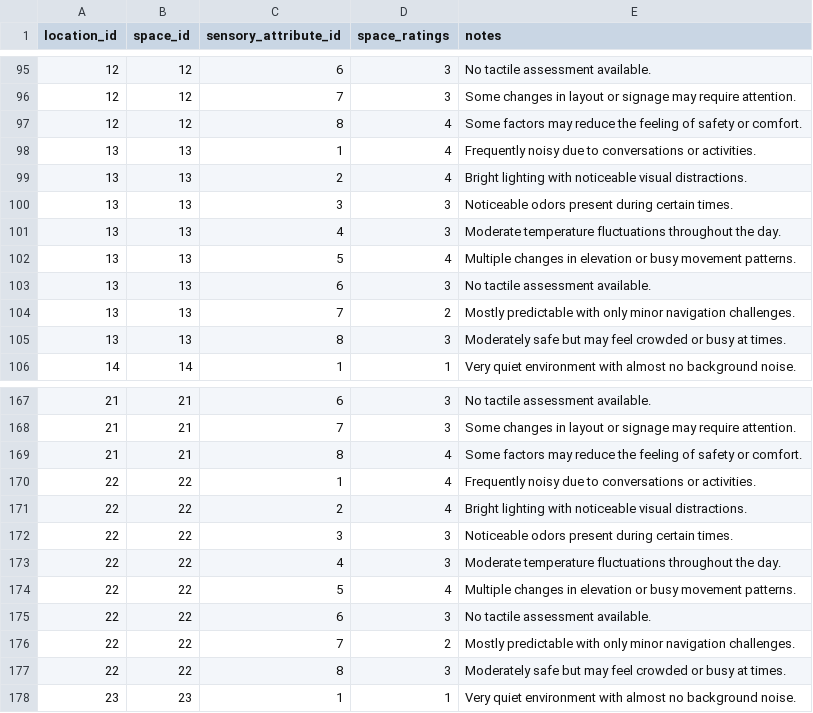
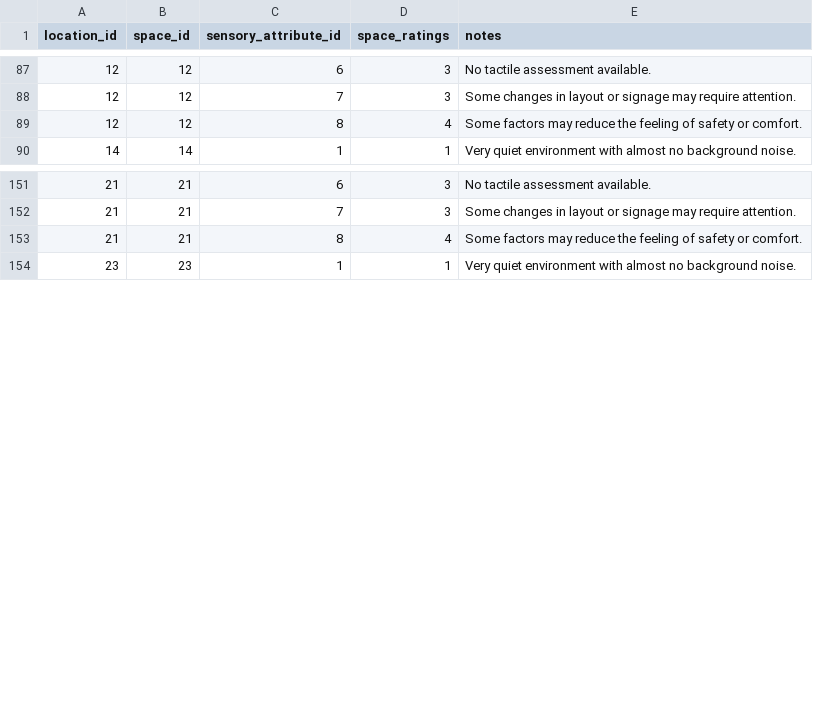
Before and after one commit to TeamBravoUoA/UoASensoryMap, a CSV file: data/SpaceSensoryProfile.csv, drawn as a sheet; only a part is shown, gaps mark what is left out; the diff covers the shown part only; the diff names each change by its address in the sheet, - before the commit and + after, or states it on an @@ line.

```diff
--- a/data/SpaceSensoryProfile.csv
+++ b/data/SpaceSensoryProfile.csv
-row 98: 13 | 13 | 1 | 4 | Frequently noisy due to conversations or activities.
-row 99: 13 | 13 | 2 | 4 | Bright lighting with noticeable visual distractions.
-row 100: 13 | 13 | 3 | 3 | Noticeable odors present during certain times.
-row 101: 13 | 13 | 4 | 3 | Moderate temperature fluctuations throughout the day.
-row 102: 13 | 13 | 5 | 4 | Multiple changes in elevation or busy movement patterns.
-row 103: 13 | 13 | 6 | 3 | No tactile assessment available.
-row 104: 13 | 13 | 7 | 2 | Mostly predictable with only minor navigation challenges.
-row 105: 13 | 13 | 8 | 3 | Moderately safe but may feel crowded or busy at times.
-row 170: 22 | 22 | 1 | 4 | Frequently noisy due to conversations or activities.
-row 171: 22 | 22 | 2 | 4 | Bright lighting with noticeable visual distractions.
-row 172: 22 | 22 | 3 | 3 | Noticeable odors present during certain times.
-row 173: 22 | 22 | 4 | 3 | Moderate temperature fluctuations throughout the day.
-row 174: 22 | 22 | 5 | 4 | Multiple changes in elevation or busy movement patterns.
-row 175: 22 | 22 | 6 | 3 | No tactile assessment available.
-row 176: 22 | 22 | 7 | 2 | Mostly predictable with only minor navigation challenges.
-row 177: 22 | 22 | 8 | 3 | Moderately safe but may feel crowded or busy at times.
```
Also changed, not shown: 24 removed rows elsewhere in this file, data/Space.csv, data/SpaceFacility.csv, 4 other files.
